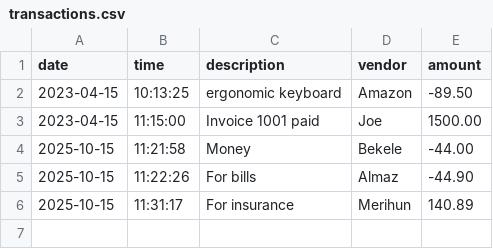
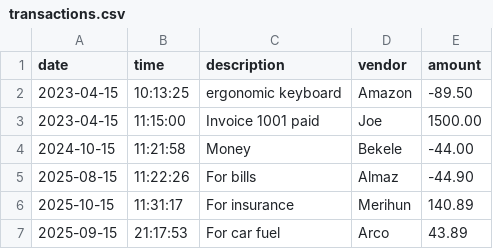
Before and after one commit to tesfahunfola/Accounting_Ledger_App, a CSV file: Data/transactions.csv, drawn as a sheet.

```diff
--- a/Data/transactions.csv
+++ b/Data/transactions.csv
@@ -3,4 +3,5 @@ date|time|description|vendor|amount
 2023-04-15|11:15:00|Invoice 1001 paid|Joe|1500.00
-2025-10-15|11:21:58|Money|Bekele|-44.00
-2025-10-15|11:22:26|For bills|Almaz|-44.90
+2024-10-15|11:21:58|Money|Bekele|-44.00
+2025-08-15|11:22:26|For bills|Almaz|-44.90
 2025-10-15|11:31:17|For insurance|Merihun|140.89
+2025-09-15|21:17:53|For car fuel|Arco|43.89
```
Also changed, not shown: 4 other files.
